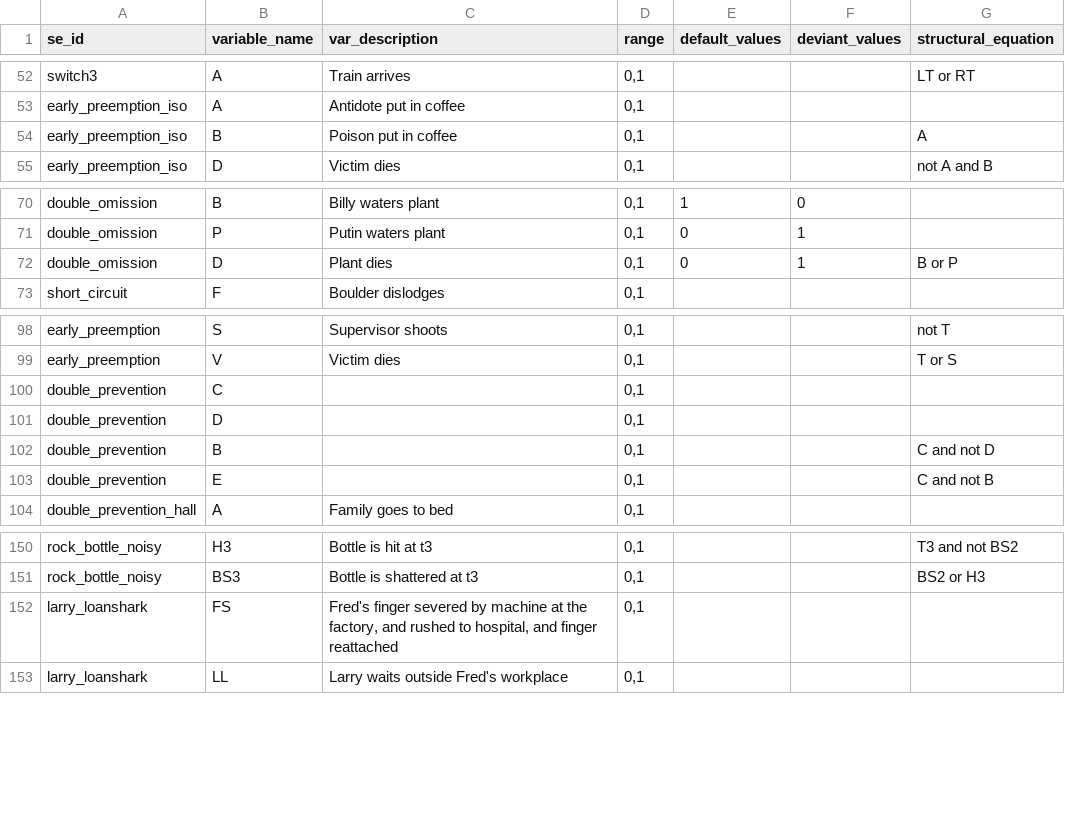
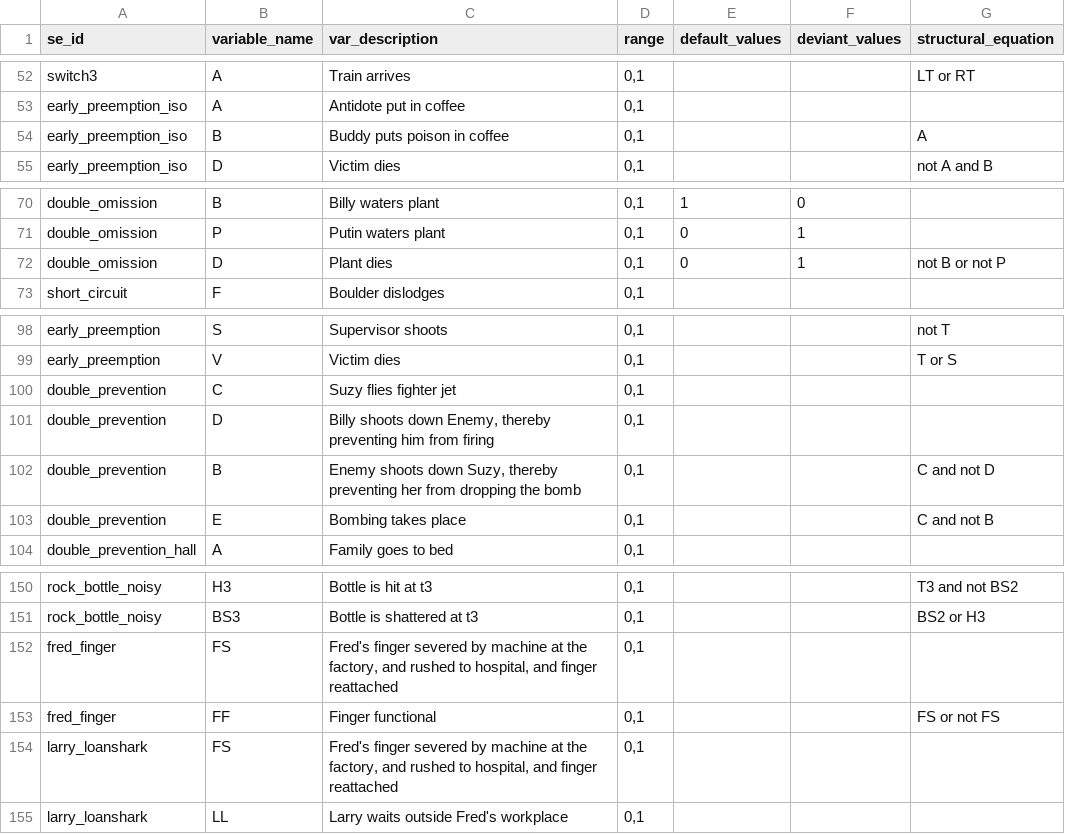
Before and after one commit to christianodenwald/causality_checker, a CSV file: data/variables.csv, drawn as a sheet; only a part is shown, gaps mark what is left out.

```diff
--- a/data/variables.csv
+++ b/data/variables.csv
@@ -53,3 +53,3 @@ switch3,A,Train arrives,"0,1",,,LT or RT
 early_preemption_iso,A,Antidote put in coffee,"0,1",,,
-early_preemption_iso,B,Poison put in coffee,"0,1",,,A
+early_preemption_iso,B,Buddy puts poison in coffee,"0,1",,,A
 early_preemption_iso,D,Victim dies,"0,1",,,not A and B
@@ -71,3 +71,3 @@ double_omission,B,Billy waters plant,"0,1",1,0,
 double_omission,P,Putin waters plant,"0,1",0,1,
-double_omission,D,Plant dies,"0,1",0,1,B or P
+double_omission,D,Plant dies,"0,1",0,1,not B or not P
 short_circuit,F,Boulder dislodges,"0,1",,,
@@ -99,6 +99,6 @@ early_preemption,S,Supervisor shoots,"0,1",,,not T
 early_preemption,V,Victim dies,"0,1",,,T or S
-double_prevention,C,,"0,1",,,
-double_prevention,D,,"0,1",,,
-double_prevention,B,,"0,1",,,C and not D
-double_prevention,E,,"0,1",,,C and not B
+double_prevention,C,Suzy flies fighter jet,"0,1",,,
+double_prevention,D,"Billy shoots down Enemy, thereby preventing him from firing","0,1",,,
+double_prevention,B,"Enemy shoots down Suzy, thereby preventing her from dropping the bomb","0,1",,,C and not D
+double_prevention,E,Bombing takes place,"0,1",,,C and not B
 double_prevention_hall,A,Family goes to bed,"0,1",,,
@@ -151,2 +151,4 @@ rock_bottle_noisy,H3,Bottle is hit at t3,"0,1",,,T3 and not BS2
 rock_bottle_noisy,BS3,Bottle is shattered at t3,"0,1",,,BS2 or H3
+fred_finger,FS,"Fred's finger severed by machine at the factory, and rushed to hospital, and finger reattached","0,1",,,
+fred_finger,FF,Finger functional,"0,1",,,FS or not FS
 larry_loanshark,FS,"Fred's finger severed by machine at the factory, and rushed to hospital, and finger reattached","0,1",,,
```
Also changed, not shown: data/queries.csv, data/vignettes.csv, 2 other files.
